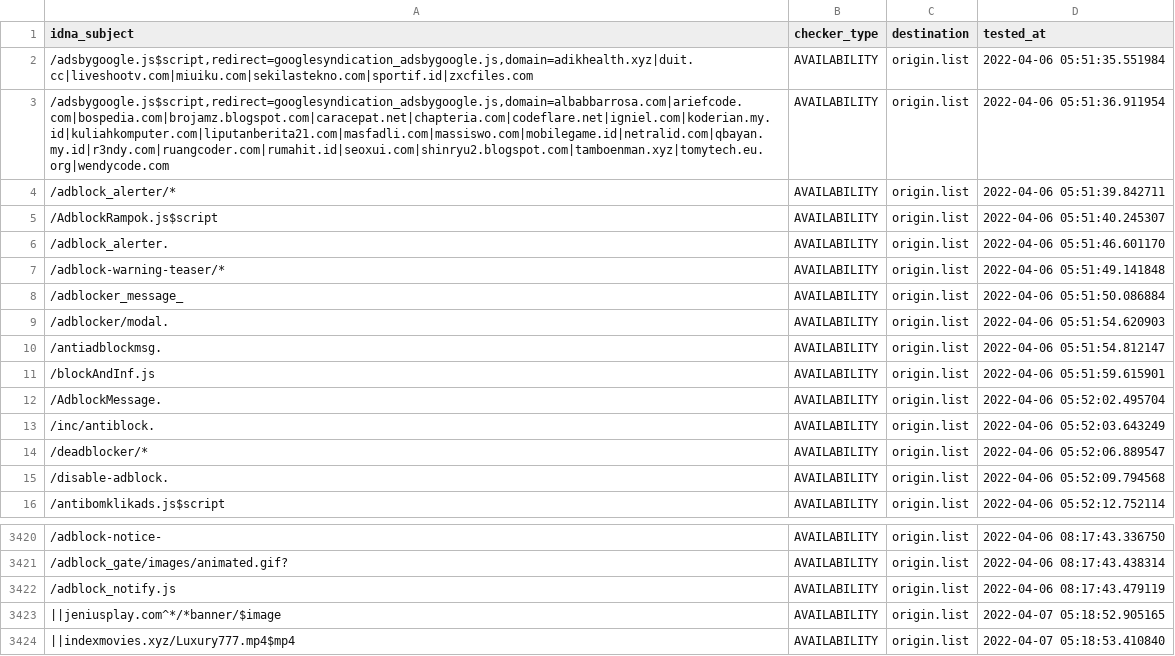
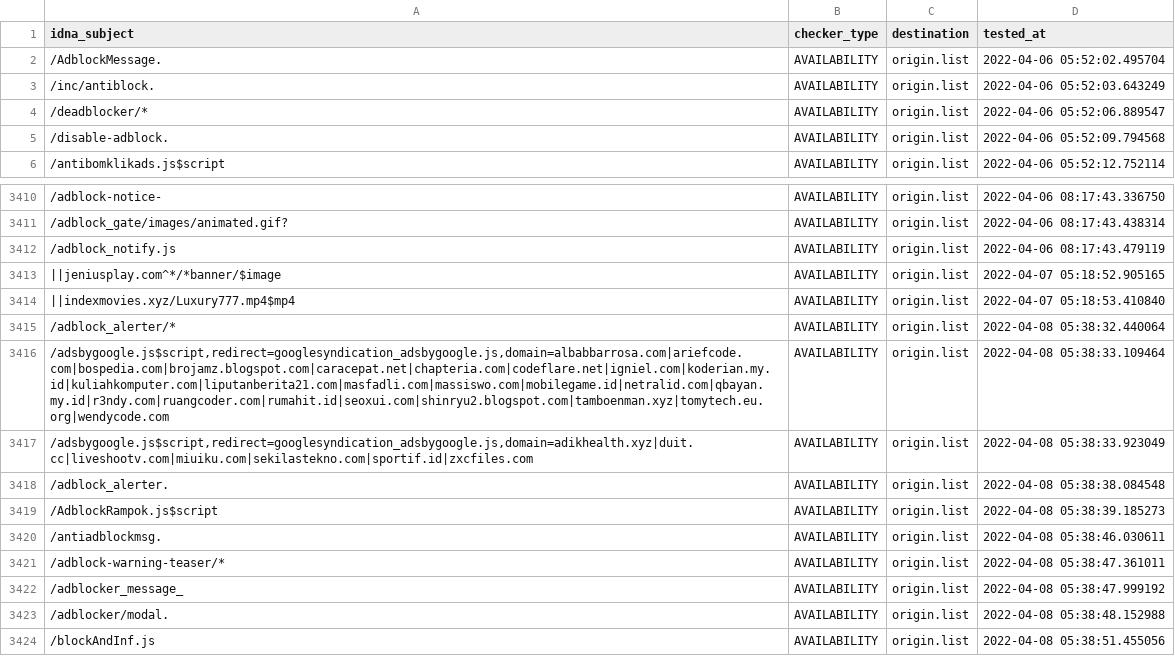
Before and after one commit to dead-hosts/AdBlockID-Plus_realodix, a CSV file: .pyfunceble/inactive.csv, drawn as a sheet; only a part is shown, gaps mark what is left out; removed rows and columns are numbered as before the commit, all else as after; the diff names each change by its address in the sheet, - before the commit and + after, or states it on an @@ line.

```diff
--- a/.pyfunceble/inactive.csv
+++ b/.pyfunceble/inactive.csv
-row 2: /adsbygoogle.js$script,redirect=googlesyndication_adsbygoogle.js,domain=adikhealth.xyz|duit.cc|liveshootv.com|miuiku.com|sekilastekno.com|sportif.id|zxcfiles.com | AVAILABILITY | origin.list | 2022-04-06 05:51:35.551984
-row 3: /adsbygoogle.js$script,redirect=googlesyndication_adsbygoogle.js,domain=albabbarrosa.com|ariefcode.com|bospedia.com|brojamz.blogspot.com|caracepat.net|chapteria.com|codeflare.net|igniel.com|koderian.my.id|kuliahkomputer.com|liputanberita21.com|masfadli.com|massiswo.com|mobilegame.id|netralid.com|qbayan.my.id|r3ndy.com|ruangcoder.com|rumahit.id|seoxui.com|shinryu2.blogspot.com|tamboenman.xyz|tomytech.eu.org|wendycode.com | AVAILABILITY | origin.list | 2022-04-06 05:51:36.911954
-row 4: /adblock_alerter/* | AVAILABILITY | origin.list | 2022-04-06 05:51:39.842711
-row 5: /AdblockRampok.js$script | AVAILABILITY | origin.list | 2022-04-06 05:51:40.245307
-row 6: /adblock_alerter. | AVAILABILITY | origin.list | 2022-04-06 05:51:46.601170
-row 7: /adblock-warning-teaser/* | AVAILABILITY | origin.list | 2022-04-06 05:51:49.141848
-row 8: /adblocker_message_ | AVAILABILITY | origin.list | 2022-04-06 05:51:50.086884
-row 9: /adblocker/modal. | AVAILABILITY | origin.list | 2022-04-06 05:51:54.620903
-row 10: /antiadblockmsg. | AVAILABILITY | origin.list | 2022-04-06 05:51:54.812147
-row 11: /blockAndInf.js | AVAILABILITY | origin.list | 2022-04-06 05:51:59.615901
+row 3415: /adblock_alerter/* | AVAILABILITY | origin.list | 2022-04-08 05:38:32.440064
+row 3416: /adsbygoogle.js$script,redirect=googlesyndication_adsbygoogle.js,domain=albabbarrosa.com|ariefcode.com|bospedia.com|brojamz.blogspot.com|caracepat.net|chapteria.com|codeflare.net|igniel.com|koderian.my.id|kuliahkomputer.com|liputanberita21.com|masfadli.com|massiswo.com|mobilegame.id|netralid.com|qbayan.my.id|r3ndy.com|ruangcoder.com|rumahit.id|seoxui.com|shinryu2.blogspot.com|tamboenman.xyz|tomytech.eu.org|wendycode.com | AVAILABILITY | origin.list | 2022-04-08 05:38:33.109464
+row 3417: /adsbygoogle.js$script,redirect=googlesyndication_adsbygoogle.js,domain=adikhealth.xyz|duit.cc|liveshootv.com|miuiku.com|sekilastekno.com|sportif.id|zxcfiles.com | AVAILABILITY | origin.list | 2022-04-08 05:38:33.923049
+row 3418: /adblock_alerter. | AVAILABILITY | origin.list | 2022-04-08 05:38:38.084548
+row 3419: /AdblockRampok.js$script | AVAILABILITY | origin.list | 2022-04-08 05:38:39.185273
+row 3420: /antiadblockmsg. | AVAILABILITY | origin.list | 2022-04-08 05:38:46.030611
+row 3421: /adblock-warning-teaser/* | AVAILABILITY | origin.list | 2022-04-08 05:38:47.361011
+row 3422: /adblocker_message_ | AVAILABILITY | origin.list | 2022-04-08 05:38:47.999192
+row 3423: /adblocker/modal. | AVAILABILITY | origin.list | 2022-04-08 05:38:48.152988
+row 3424: /blockAndInf.js | AVAILABILITY | origin.list | 2022-04-08 05:38:51.455056
```
Also changed, not shown: .pyfunceble/whois.csv, 18 other files.
